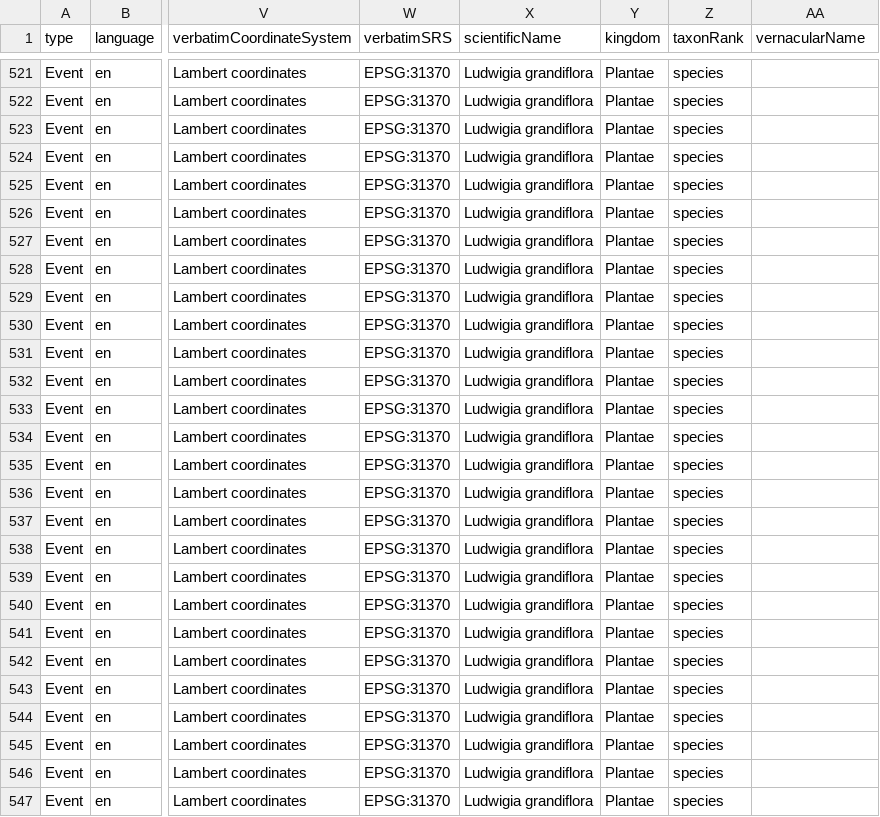
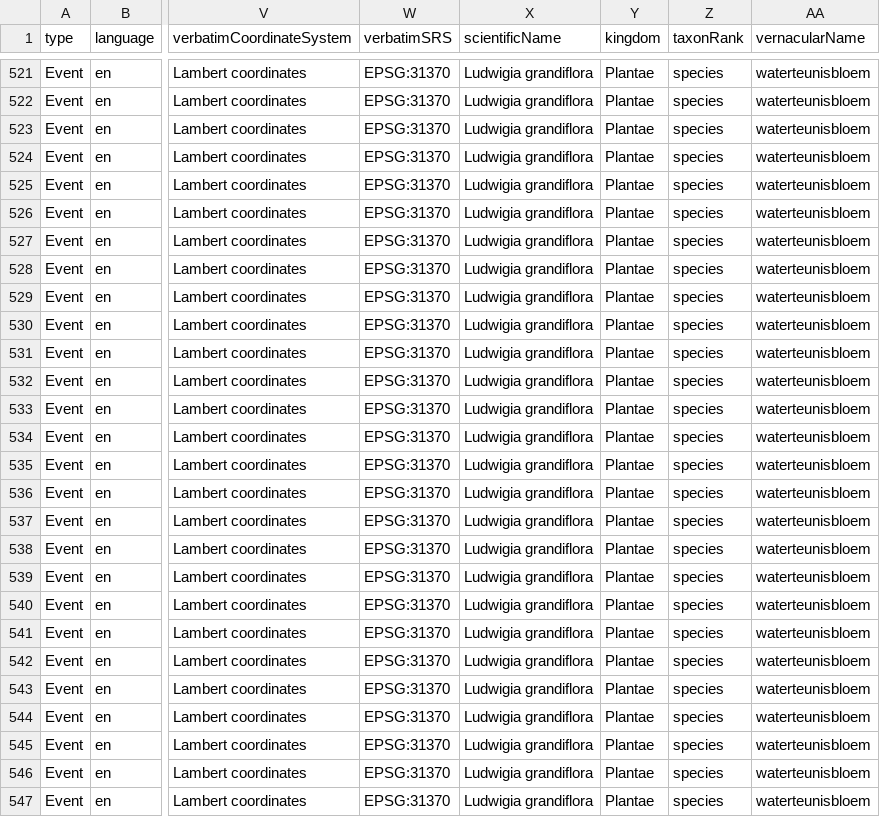
Before and after one commit to riparias/pcm-ias-plants-occurrences, a CSV file: data/processed/occurrence.csv, drawn as a sheet; only a part is shown, gaps mark what is left out; the diff covers the shown part only; the diff names each change by its address in the sheet, - before the commit and + after, or states it on an @@ line.

```diff
--- a/data/processed/occurrence.csv
+++ b/data/processed/occurrence.csv
-AA521:AA547 (vernacularName): (empty)
+AA521:AA547 (vernacularName): waterteunisbloem
```
Also changed, not shown: 49 edited cells elsewhere in this file.
